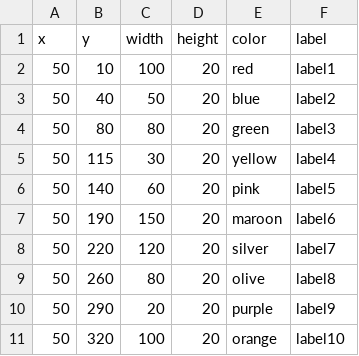
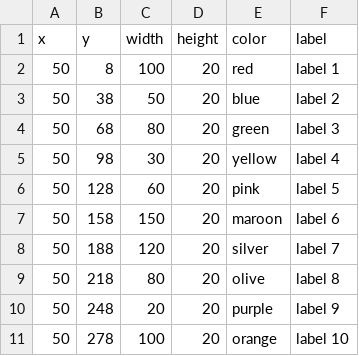
Before and after one commit to kurimoto-kensuke/InfoVis2021, a CSV file: W04/w04_task2.csv, drawn as a sheet.

Commit message:
-o

```diff
--- a/W04/w04_task2.csv
+++ b/W04/w04_task2.csv
@@ -1,11 +1,11 @@
 x,y,width,height,color,label
-50,10,100,20,red,label1
-50,40,50,20,blue,label2
-50,80,80,20,green,label3
-50,115,30,20,yellow,label4
-50,140,60,20,pink,label5
-50,190,150,20,maroon,label6
-50,220,120,20,silver,label7
-50,260,80,20,olive,label8
-50,290,20,20,purple,label9
-50,320,100,20,orange,label10
+50,8,100,20,red,label 1
+50,38,50,20,blue,label 2
+50,68,80,20,green,label 3
+50,98,30,20,yellow,label 4
+50,128,60,20,pink,label 5
+50,158,150,20,maroon,label 6
+50,188,120,20,silver,label 7
+50,218,80,20,olive,label 8
+50,248,20,20,purple,label 9
+50,278,100,20,orange,label 10
```
